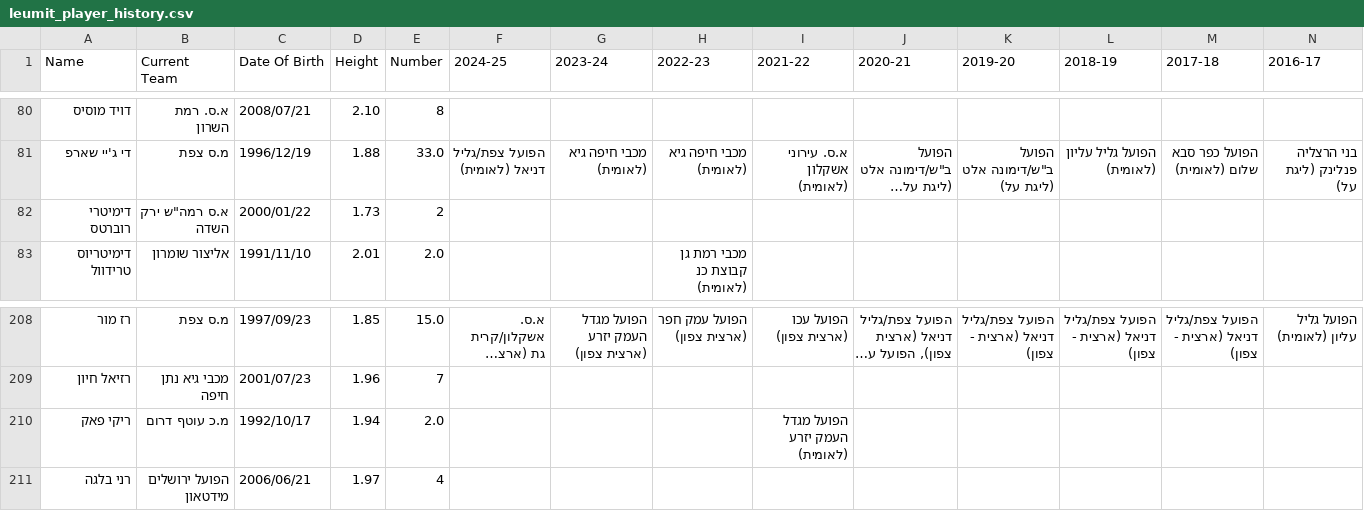
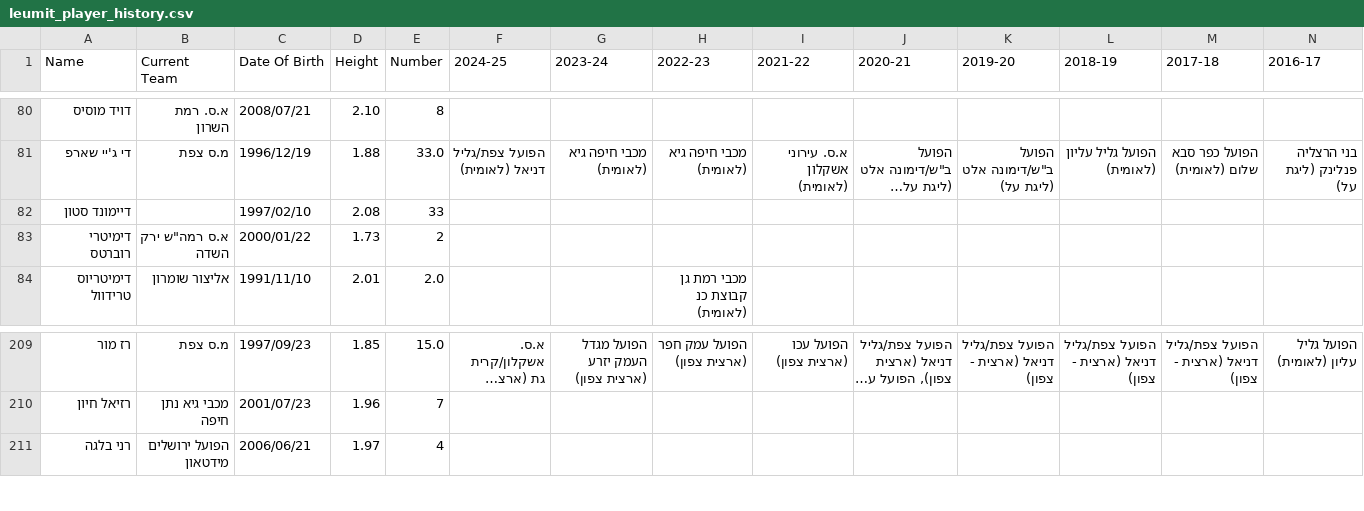
Before and after one commit to navonn3/leumit_db, a CSV file: data/leumit/leumit_player_history.csv, drawn as a sheet; only a part is shown, gaps mark what is left out; long unchanged cells end in …; removed rows and columns are numbered as before the commit, all else as after; rows hold the shown columns only; the diff names each change by its address in the sheet, - before the commit and + after, or states it on an @@ line.

```diff
--- a/data/leumit/leumit_player_history.csv
+++ b/data/leumit/leumit_player_history.csv
+row 82: דיימונד סטון |  | 1997/02/10 | 2.08 | 33
-row 210: ריקי פאק | מ.כ עוטף דרום | 1992/10/17 | 1.94 | 2.0 |  |  |  | הפועל מגדל העמק יזרע (לאומית)
```
Also changed, not shown: data/leumit/leumit_games/games_schedule.csv, data/leumit/leumit_player_details.csv, 1 other file.
